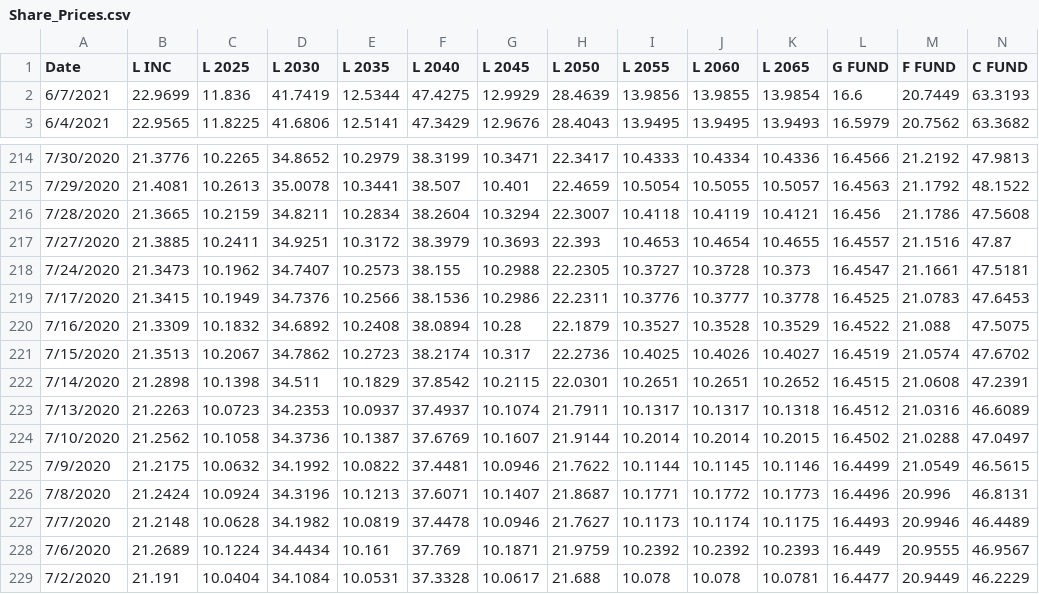
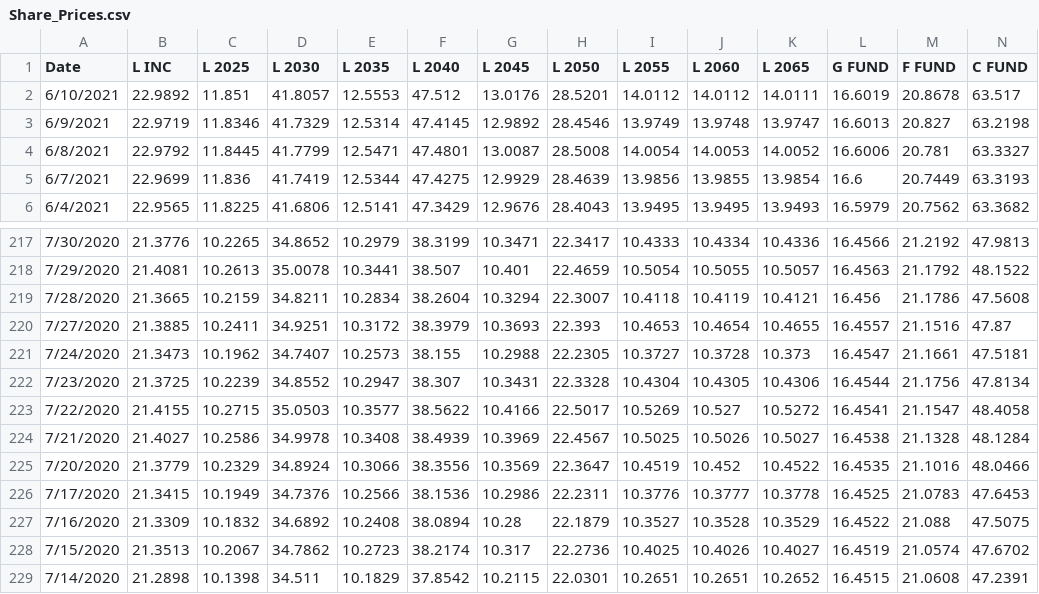
Before and after one commit to kharnish/TSP_analysis, a CSV file: src/Share_Prices.csv, drawn as a sheet; only a part is shown, gaps mark what is left out; the shorter side is filled out with more unchanged rows; rows hold the shown columns only; the diff names each change by its address in the sheet, - before the commit and + after, or states it on an @@ line.

Commit message:
updated share prices, also added some missing data from 2020. Added personal fund contribution and value plot

```diff
--- a/src/Share_Prices.csv
+++ b/src/Share_Prices.csv
+row 2: 6/10/2021 | 22.9892 | 11.851 | 41.8057 | 12.5553 | 47.512 | 13.0176 | 28.5201 | 14.0112 | 14.0112 | 14.0111 | 16.6019 | 20.8678 | 63.517
+row 3: 6/9/2021 | 22.9719 | 11.8346 | 41.7329 | 12.5314 | 47.4145 | 12.9892 | 28.4546 | 13.9749 | 13.9748 | 13.9747 | 16.6013 | 20.827 | 63.2198
+row 4: 6/8/2021 | 22.9792 | 11.8445 | 41.7799 | 12.5471 | 47.4801 | 13.0087 | 28.5008 | 14.0054 | 14.0053 | 14.0052 | 16.6006 | 20.781 | 63.3327
+row 222: 7/23/2020 | 21.3725 | 10.2239 | 34.8552 | 10.2947 | 38.307 | 10.3431 | 22.3328 | 10.4304 | 10.4305 | 10.4306 | 16.4544 | 21.1756 | 47.8134
+row 223: 7/22/2020 | 21.4155 | 10.2715 | 35.0503 | 10.3577 | 38.5622 | 10.4166 | 22.5017 | 10.5269 | 10.527 | 10.5272 | 16.4541 | 21.1547 | 48.4058
+row 224: 7/21/2020 | 21.4027 | 10.2586 | 34.9978 | 10.3408 | 38.4939 | 10.3969 | 22.4567 | 10.5025 | 10.5026 | 10.5027 | 16.4538 | 21.1328 | 48.1284
+row 225: 7/20/2020 | 21.3779 | 10.2329 | 34.8924 | 10.3066 | 38.3556 | 10.3569 | 22.3647 | 10.4519 | 10.452 | 10.4522 | 16.4535 | 21.1016 | 48.0466
```
Also changed, not shown: 7 other files.
